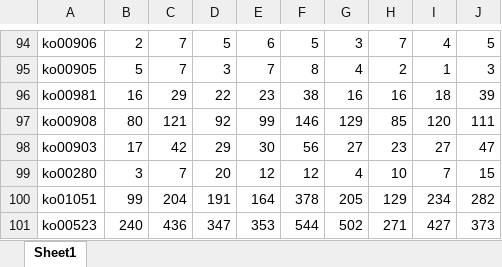
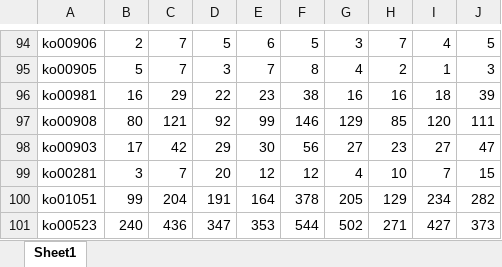
Before and after one commit to ednachiang/OG_MetaG, an Excel workbook: KEGG/kegg_counts.xlsx, sheet Sheet1, drawn as a sheet; only a part is shown, gaps mark what is left out; values as stored, in another font and other column widths than the file's, no borders; the diff names each change by its address in the sheet, - before the commit and + after, or states it on an @@ line.

Commit message:
Fixed koid typo

```diff
--- a/KEGG/kegg_counts.xlsx (sheet Sheet1)
+++ b/KEGG/kegg_counts.xlsx (sheet Sheet1)
-A99: ko00280
+A99: ko00281
```
Also changed, not shown: 1 other file.
